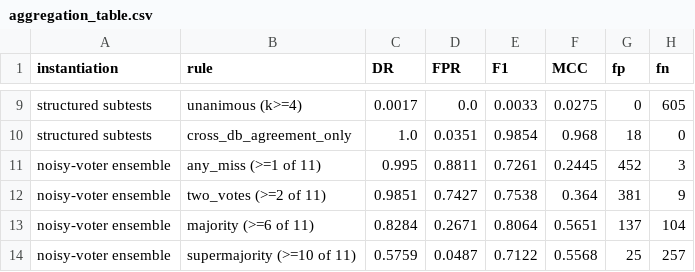
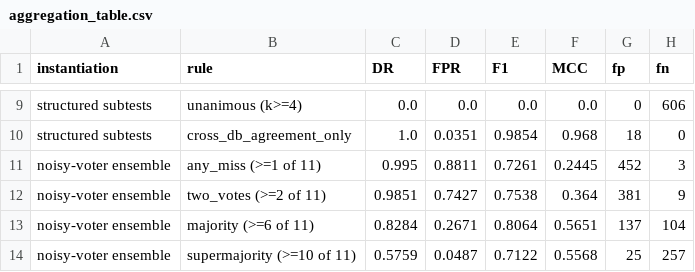
Before and after one commit to rpatrik96/hallmark, a CSV file: results/ablations/a3_threshold_full/aggregation_table.csv, drawn as a sheet; only a part is shown, gaps mark what is left out; the diff covers the shown part only; the diff names each change by its address in the sheet, - before the commit and + after, or states it on an @@ line.

```diff
--- a/results/ablations/a3_threshold_full/aggregation_table.csv
+++ b/results/ablations/a3_threshold_full/aggregation_table.csv
-C9 (DR): 0.0017
+C9 (DR): 0.0
-E9 (F1): 0.0033
+E9 (F1): 0.0
-F9 (MCC): 0.0275
+F9 (MCC): 0.0
-H9 (fn): 605
+H9 (fn): 606
```
Also changed, not shown: 32 edited cells elsewhere in this file, 1 other file.
